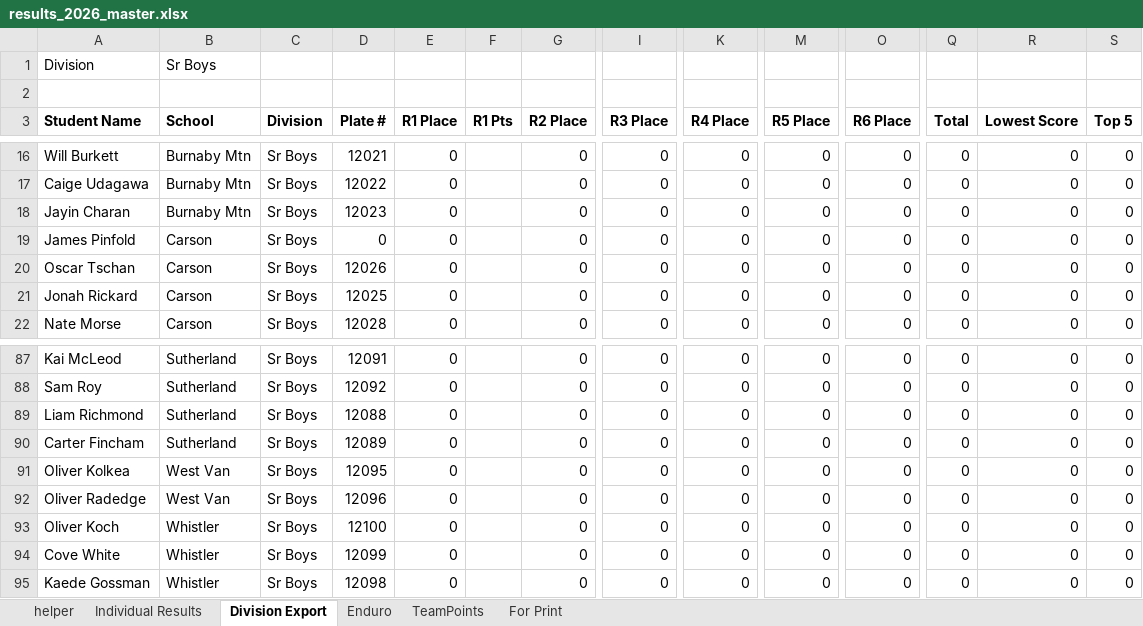
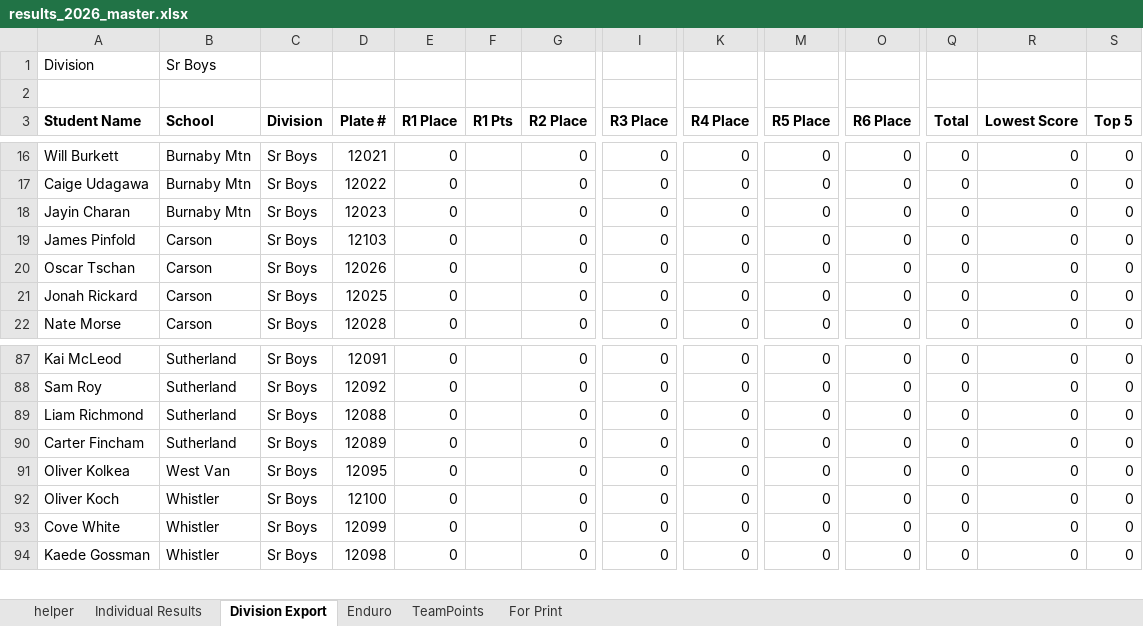
Before and after one commit to mskippy/codemathbike_bike, an Excel workbook: results_2026_master.xlsx, sheet Division Export, drawn as a sheet; only a part is shown, gaps mark what is left out; values as stored, in another font and other column widths than the file's, no borders; rows hold the shown columns only; the diff names each change by its address in the sheet, - before the commit and + after, or states it on an @@ line.

Commit message:
Normalize plate numbers & clean division_results
Convert plate values from floats to integers and clean up division_results.json: remove/trim large placeholder participant blocks with empty race fields, populate missing plate values where available, and remove an unused initial entry. Corresponding data/results.json and data/school_results.json were updated for consistency and the results_2026_master.xlsx was refreshed to match these data changes.

```diff
--- a/results_2026_master.xlsx (sheet Division Export)
+++ b/results_2026_master.xlsx (sheet Division Export)
-D19 (Plate #): 0
+D19 (Plate #): 12103
-row 92: Oliver Radedge | West Van | Sr Boys | 12096 | 0 |  | 0 | 0 | 0 | 0 | 0 | 0 | 0 | 0
```
Also changed, not shown: sheet Individual Results, formulas that keep their value, 3 other files.
